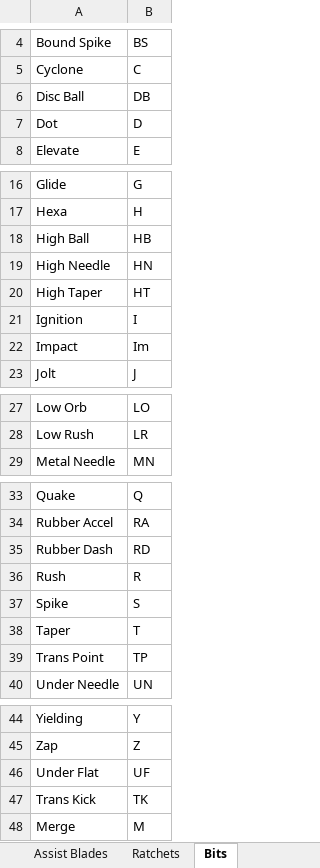
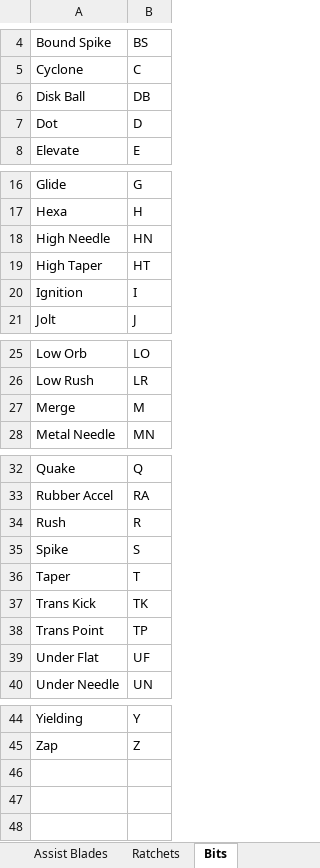
Before and after one commit to paparapas/BBPT-League-and-Player-Report, an Excel workbook: Dataset_BeybladeParts.xlsx, sheet Bits, drawn as a sheet; only a part is shown, gaps mark what is left out; values as stored, in another font and other column widths than the file's, no borders; removed rows and columns are numbered as before the commit, all else as after; the diff names each change by its address in the sheet, - before the commit and + after, or states it on an @@ line.

```diff
--- a/Dataset_BeybladeParts.xlsx (sheet Bits)
+++ b/Dataset_BeybladeParts.xlsx (sheet Bits)
-A6: Disc Ball
+A6: Disk Ball
-row 18: High Ball | HB
-row 22: Impact | Im
@@ row 48 moved to row 27: Merge @@
-row 35: Rubber Dash | RD
@@ row 47 moved to row 37: Trans Kick @@
@@ row 46 moved to row 39: Under Flat @@
```
Also changed, not shown: sheet Ratchets, sheet Blades BX-UX, sheet Lock Chips, sheet Blades CX.
